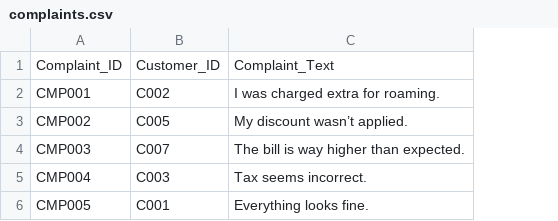
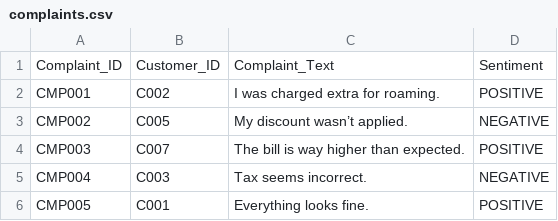
Before and after one commit to saikatuk007-art/Billing-ai, a CSV file: complaints.csv, drawn as a sheet; the diff names each change by its address in the sheet, - before the commit and + after, or states it on an @@ line.

Commit message:
Update complaints.csv

```diff
--- a/complaints.csv
+++ b/complaints.csv
+column D, rows 1-6: Sentiment | POSITIVE | NEGATIVE | POSITIVE | NEGATIVE | POSITIVE
```
